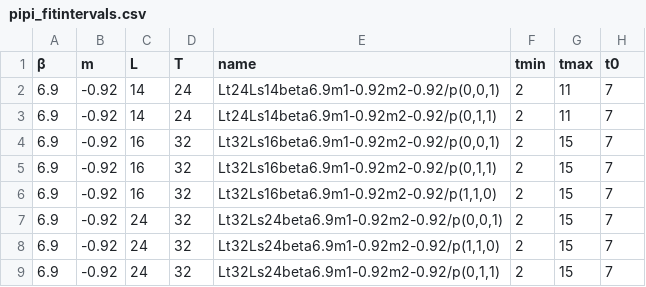
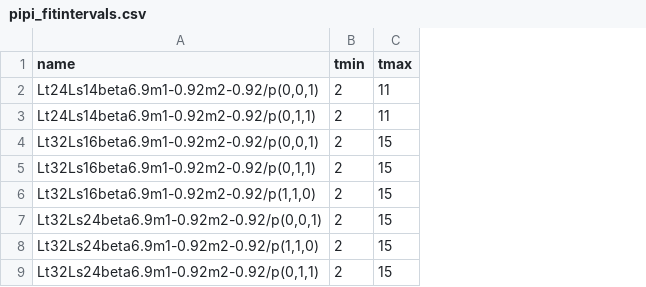
Before and after one commit to telos-collaboration/fundamental_Wilson_fermion_analysis_2026, a CSV file: input/pipi_fitintervals.csv, drawn as a sheet; the diff names each change by its address in the sheet, - before the commit and + after, or states it on an @@ line.

```diff
--- a/input/pipi_fitintervals.csv
+++ b/input/pipi_fitintervals.csv
-column A (β), rows 2-9: all 6.9
-column B (m), rows 2-9: all -0.92
-column C (L), rows 2-9: 14 | 14 | 16 | 16 | 16 | 24 | 24 | 24
-column D (T), rows 2-9: 24 | 24 | 32 | 32 | 32 | 32 | 32 | 32
-column H (t0), rows 2-9: all 7
```
Also changed, not shown: 8 other files.
